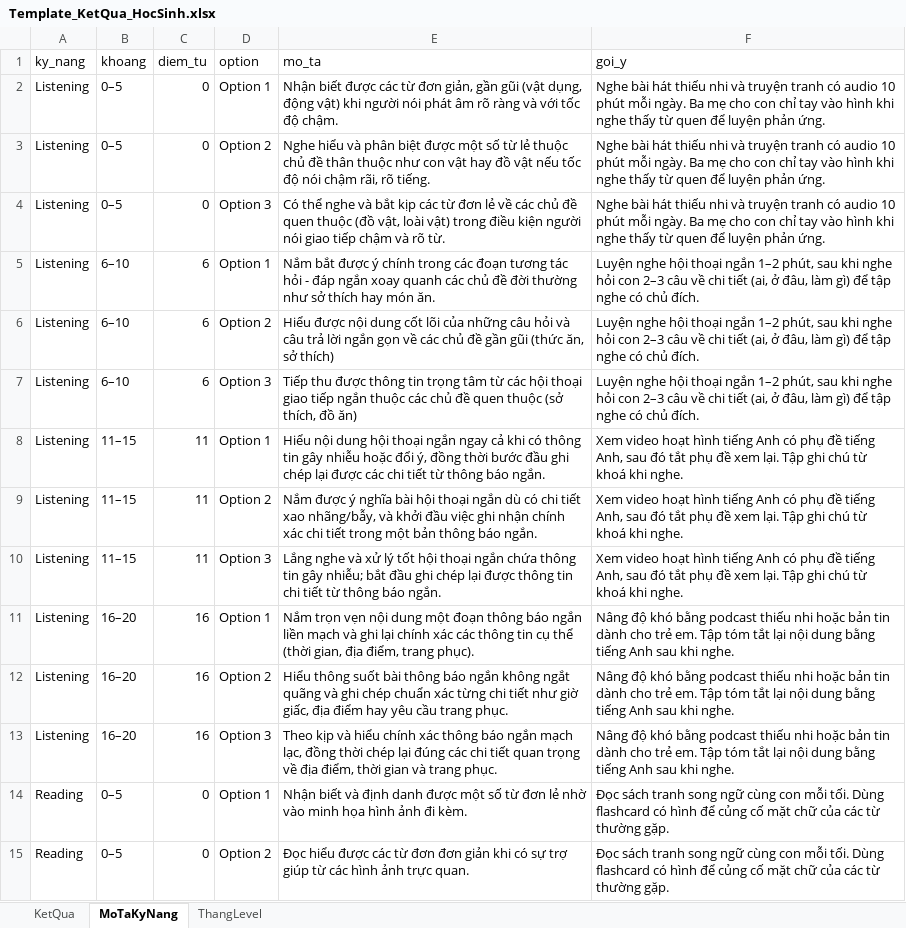
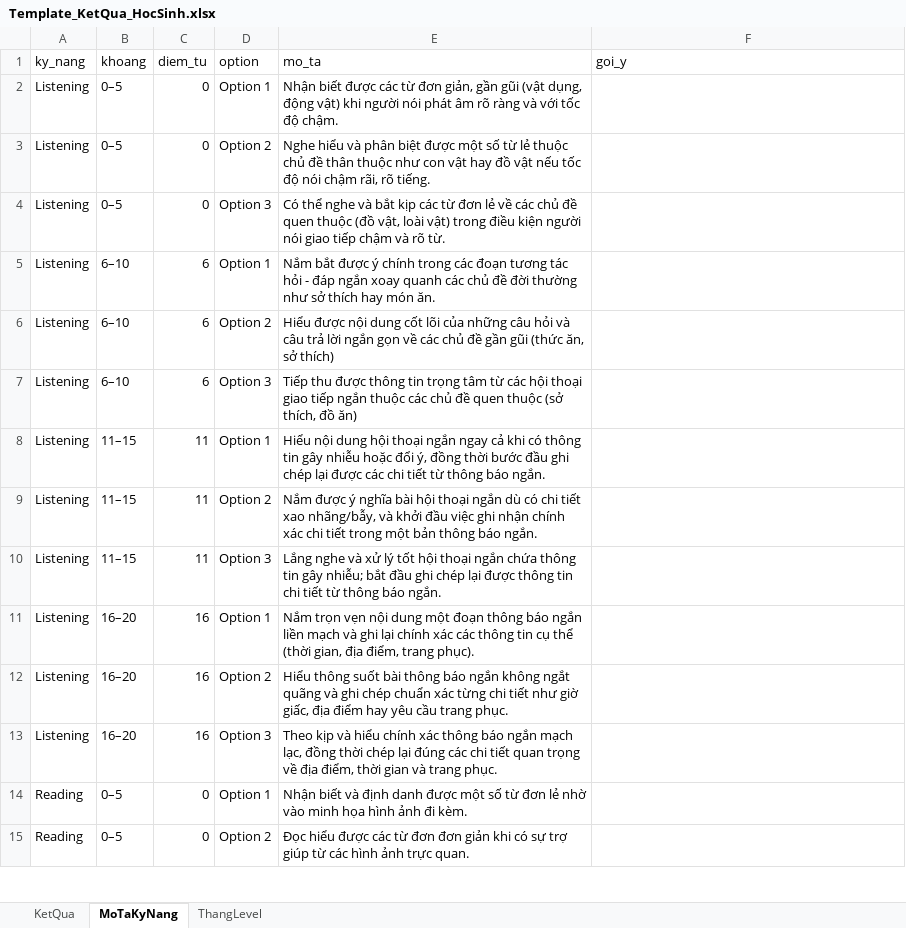
Before and after one commit to hoongp4327/test_datahs_ismart, an Excel workbook: data/Template_KetQua_HocSinh.xlsx, sheet MoTaKyNang, drawn as a sheet; only a part is shown; values as stored, in another font and other column widths than the file's, no borders; the diff covers the shown part only; the diff names each change by its address in the sheet, - before the commit and + after, or states it on an @@ line.

```diff
--- a/data/Template_KetQua_HocSinh.xlsx (sheet MoTaKyNang)
+++ b/data/Template_KetQua_HocSinh.xlsx (sheet MoTaKyNang)
-F2:F4 (goi_y): Nghe bài hát thiếu nhi và truyện tranh có audio 10 phút mỗi ngày. Ba mẹ cho con chỉ tay vào hình khi nghe thấy từ quen để luyện phản ứng.
+F2:F4 (goi_y): (empty)
-F5:F7 (goi_y): Luyện nghe hội thoại ngắn 1–2 phút, sau khi nghe hỏi con 2–3 câu về chi tiết (ai, ở đâu, làm gì) để tập nghe có chủ đích.
+F5:F7 (goi_y): (empty)
-F8:F10 (goi_y): Xem video hoạt hình tiếng Anh có phụ đề tiếng Anh, sau đó tắt phụ đề xem lại. Tập ghi chú từ khoá khi nghe.
+F8:F10 (goi_y): (empty)
-F11:F13 (goi_y): Nâng độ khó bằng podcast thiếu nhi hoặc bản tin dành cho trẻ em. Tập tóm tắt lại nội dung bằng tiếng Anh sau khi nghe.
+F11:F13 (goi_y): (empty)
-F14:F15 (goi_y): Đọc sách tranh song ngữ cùng con mỗi tối. Dùng flashcard có hình để củng cố mặt chữ của các từ thường gặp.
+F14:F15 (goi_y): (empty)
```
Also changed, not shown: 34 edited cells elsewhere in this sheet, 4 other files.
